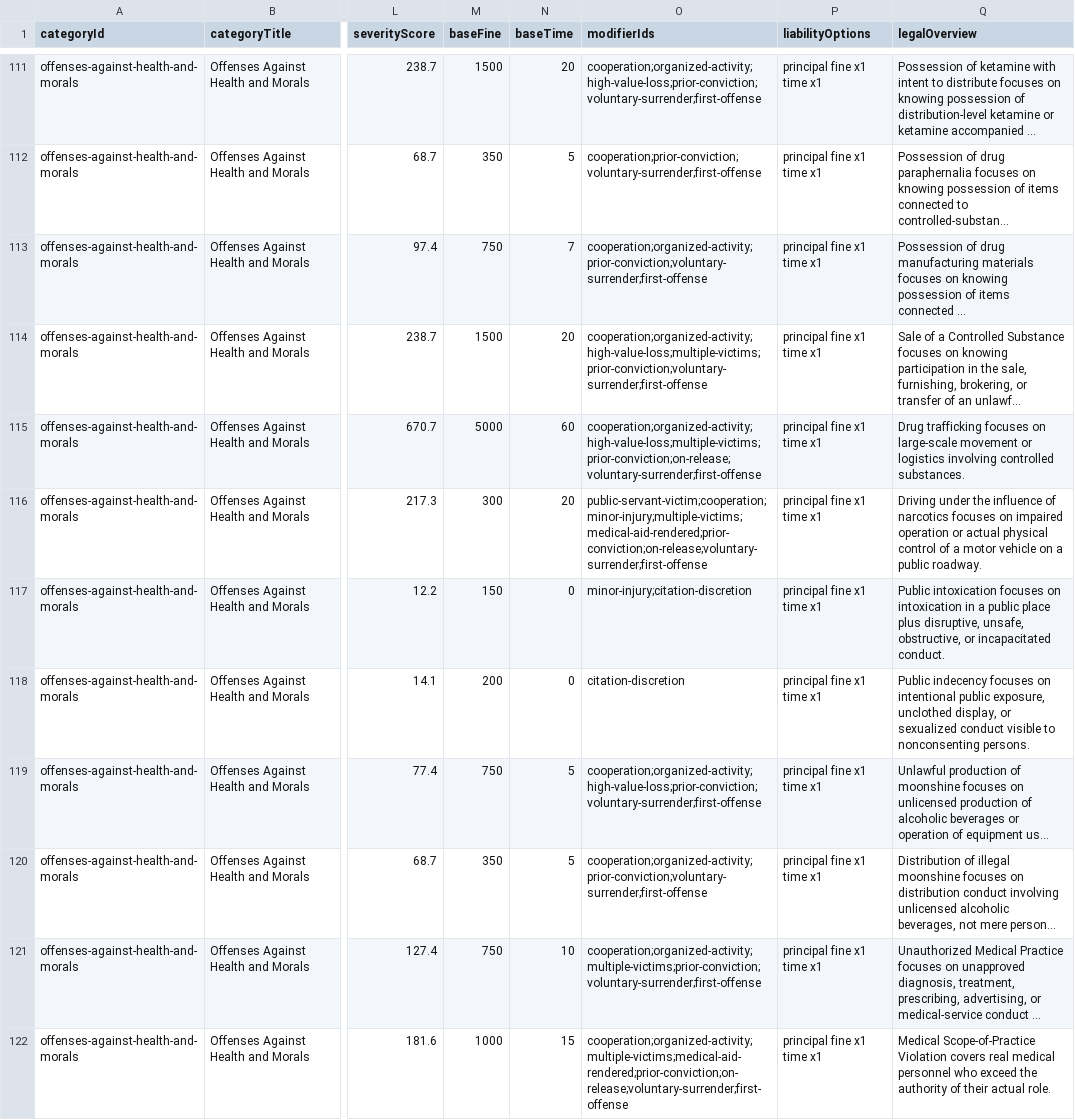
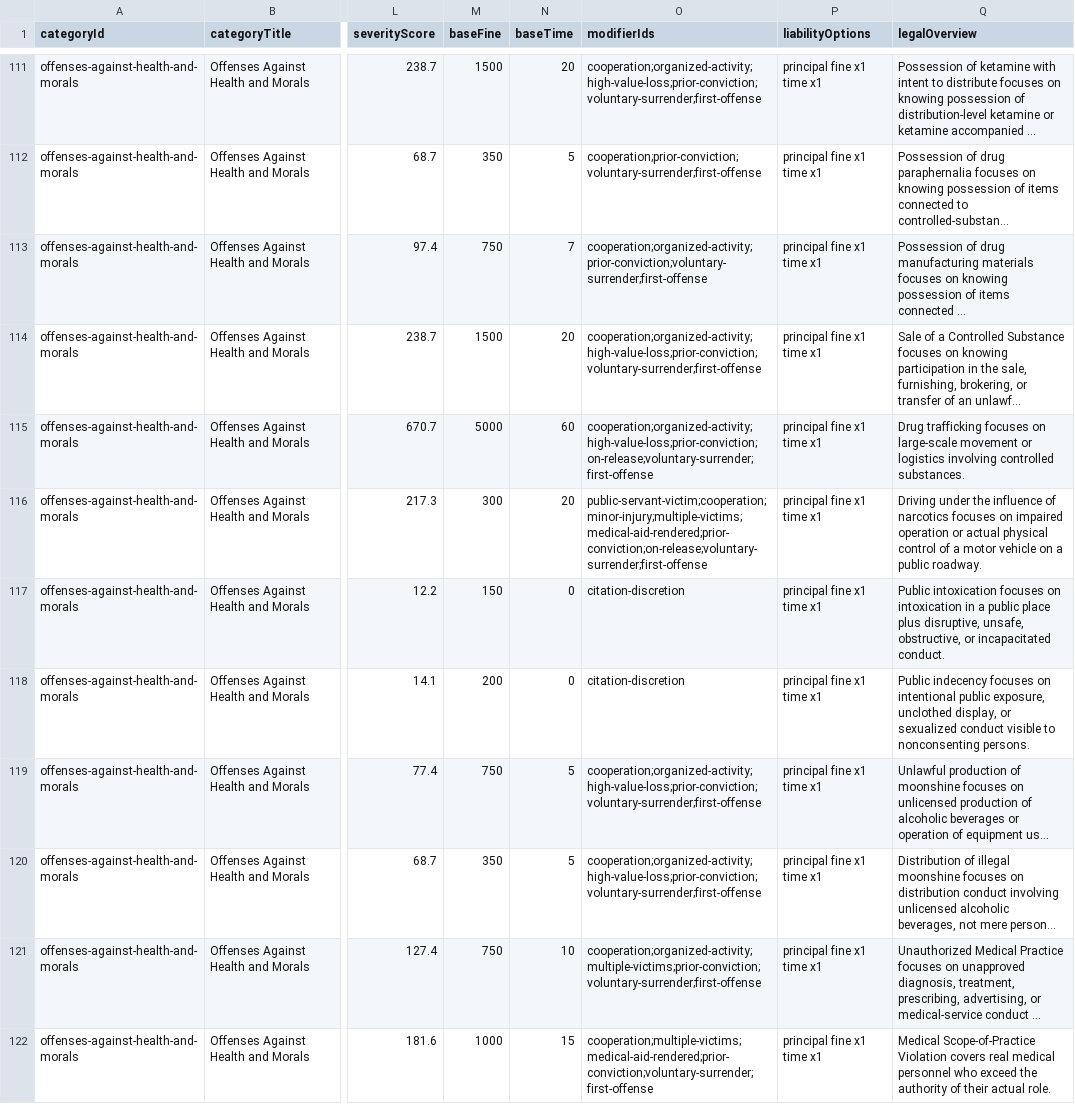
Before and after one commit to somefriggnidiot/ef-penalcode, a CSV file: penal-code-charge-degree-map.csv, drawn as a sheet; only a part is shown, gaps mark what is left out; long unchanged cells end in …; the diff covers the shown part only; the diff names each change by its address in the sheet, - before the commit and + after, or states it on an @@ line.

```diff
--- a/penal-code-charge-degree-map.csv
+++ b/penal-code-charge-degree-map.csv
-O114 (modifierIds): cooperation;organized-activity;high-value-loss;multiple-victims;prior-conviction;voluntary-surrender;first-offense
+O114 (modifierIds): cooperation;organized-activity;high-value-loss;prior-conviction;voluntary-surrender;first-offense
-O115 (modifierIds): cooperation;organized-activity;high-value-loss;multiple-victims;prior-conviction;on-release;voluntary-surrender;first-offense
+O115 (modifierIds): cooperation;organized-activity;high-value-loss;prior-conviction;on-release;voluntary-surrender;first-offense
-O117 (modifierIds): minor-injury;citation-discretion
+O117 (modifierIds): citation-discretion
-O120 (modifierIds): cooperation;organized-activity;prior-conviction;voluntary-surrender;first-offense
+O120 (modifierIds): cooperation;organized-activity;high-value-loss;prior-conviction;voluntary-surrender;first-offense
-O122 (modifierIds): cooperation;organized-activity;multiple-victims;medical-aid-rendered;prior-conviction;on-release;voluntary-surrender;first-offense
+O122 (modifierIds): cooperation;multiple-victims;medical-aid-rendered;prior-conviction;voluntary-surrender;first-offense
```
Also changed, not shown: 90 edited cells elsewhere in this file, penal-code-liability-sentencing-ranges.csv, 1 other file.
